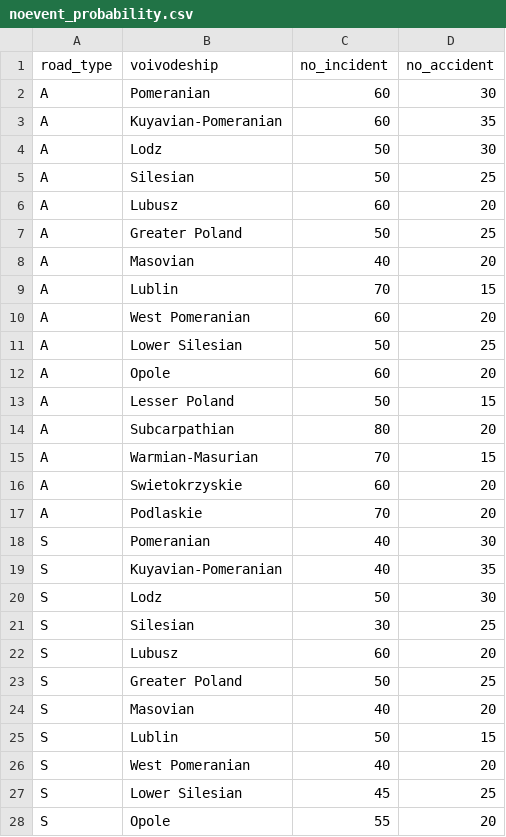
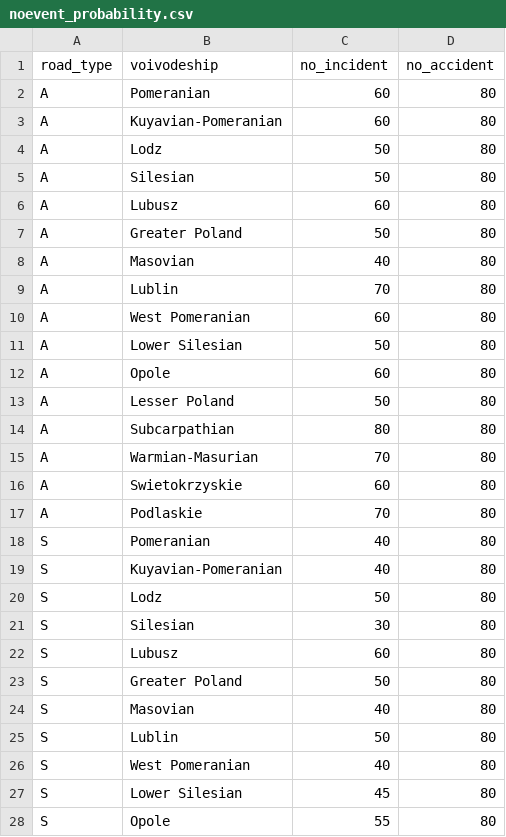
Before and after one commit to mtjakobczyk/python-sandbox, a CSV file: generate-roadevents/data/prob/noevent_probability.csv, drawn as a sheet; only a part is shown; the diff covers the shown part only.

```diff
--- a/generate-roadevents/data/prob/noevent_probability.csv
+++ b/generate-roadevents/data/prob/noevent_probability.csv
@@ -1,28 +1,28 @@
 road_type;voivodeship;no_incident;no_accident
-A;Pomeranian;60;30
-A;Kuyavian-Pomeranian;60;35
-A;Lodz;50;30
-A;Silesian;50;25
-A;Lubusz;60;20
-A;Greater Poland;50;25
-A;Masovian;40;20
-A;Lublin;70;15
-A;West Pomeranian;60;20
-A;Lower Silesian;50;25
-A;Opole;60;20
-A;Lesser Poland;50;15
-A;Subcarpathian;80;20
-A;Warmian-Masurian;70;15
-A;Swietokrzyskie;60;20
-A;Podlaskie;70;20
-S;Pomeranian;40;30
-S;Kuyavian-Pomeranian;40;35
-S;Lodz;50;30
-S;Silesian;30;25
-S;Lubusz;60;20
-S;Greater Poland;50;25
-S;Masovian;40;20
-S;Lublin;50;15
-S;West Pomeranian;40;20
-S;Lower Silesian;45;25
-S;Opole;55;20
+A;Pomeranian;60;80
+A;Kuyavian-Pomeranian;60;80
+A;Lodz;50;80
+A;Silesian;50;80
+A;Lubusz;60;80
+A;Greater Poland;50;80
+A;Masovian;40;80
+A;Lublin;70;80
+A;West Pomeranian;60;80
+A;Lower Silesian;50;80
+A;Opole;60;80
+A;Lesser Poland;50;80
+A;Subcarpathian;80;80
+A;Warmian-Masurian;70;80
+A;Swietokrzyskie;60;80
+A;Podlaskie;70;80
+S;Pomeranian;40;80
+S;Kuyavian-Pomeranian;40;80
+S;Lodz;50;80
+S;Silesian;30;80
+S;Lubusz;60;80
+S;Greater Poland;50;80
+S;Masovian;40;80
+S;Lublin;50;80
+S;West Pomeranian;40;80
+S;Lower Silesian;45;80
+S;Opole;55;80
```
Also changed, not shown: 37 edited cells elsewhere in this file, generate-roadevents/data/prob/accident_probability.csv, 1 other file.
